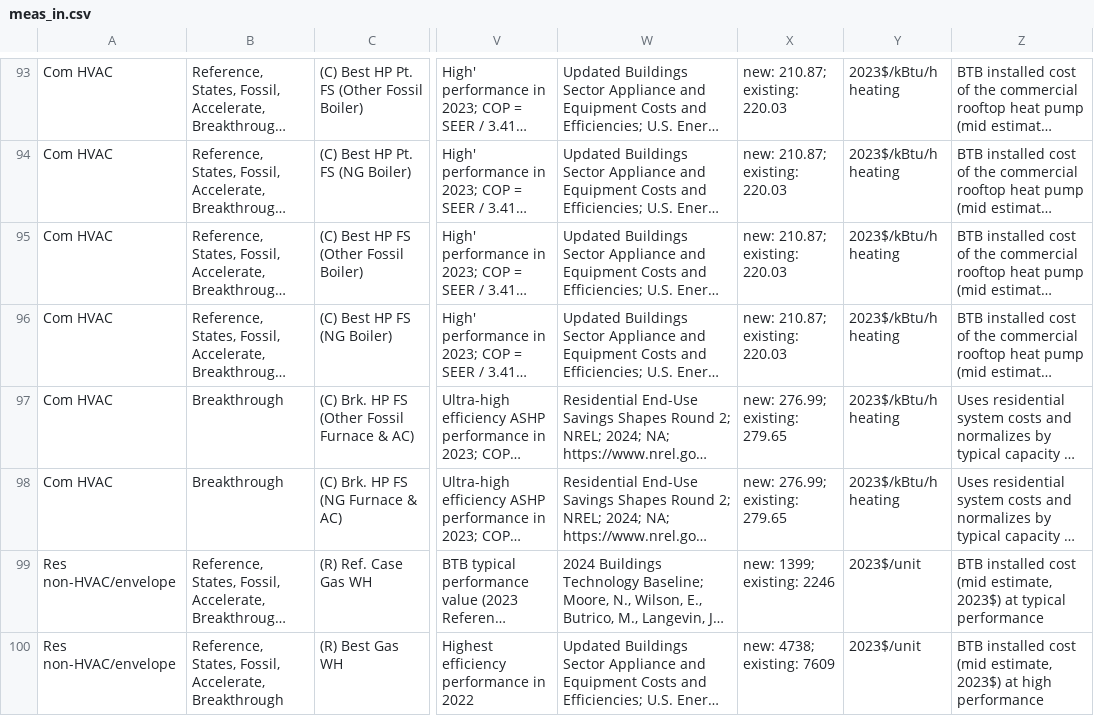
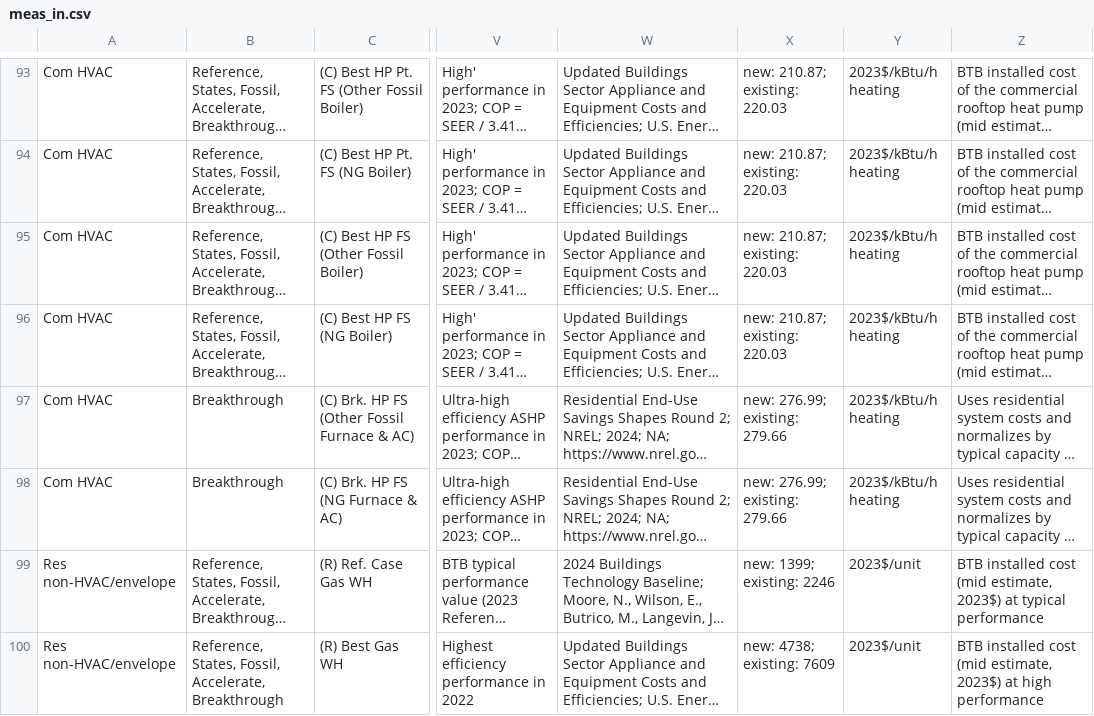
Before and after one commit to scout-bto/scout, a CSV file: ecm_definitions/meas_pkg_gen_io/inputs/meas_in.csv, drawn as a sheet; only a part is shown, gaps mark what is left out; long unchanged cells end in …; the diff names each change by its address in the sheet, - before the commit and + after, or states it on an @@ line.

```diff
--- a/ecm_definitions/meas_pkg_gen_io/inputs/meas_in.csv
+++ b/ecm_definitions/meas_pkg_gen_io/inputs/meas_in.csv
-X97:X98: new: 276.99; existing: 279.65
+X97:X98: new: 276.99; existing: 279.66
```
Also changed, not shown: 4 other files.
